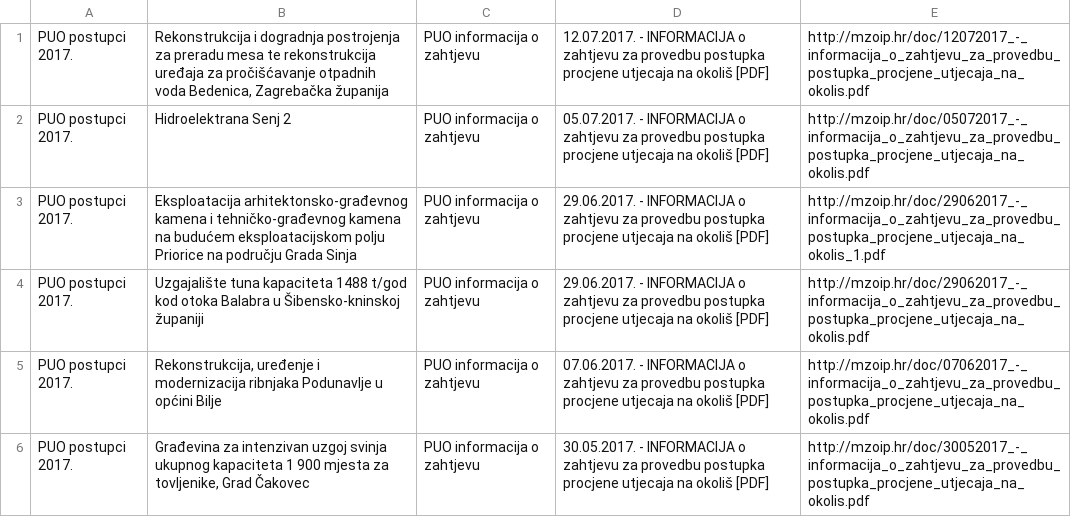
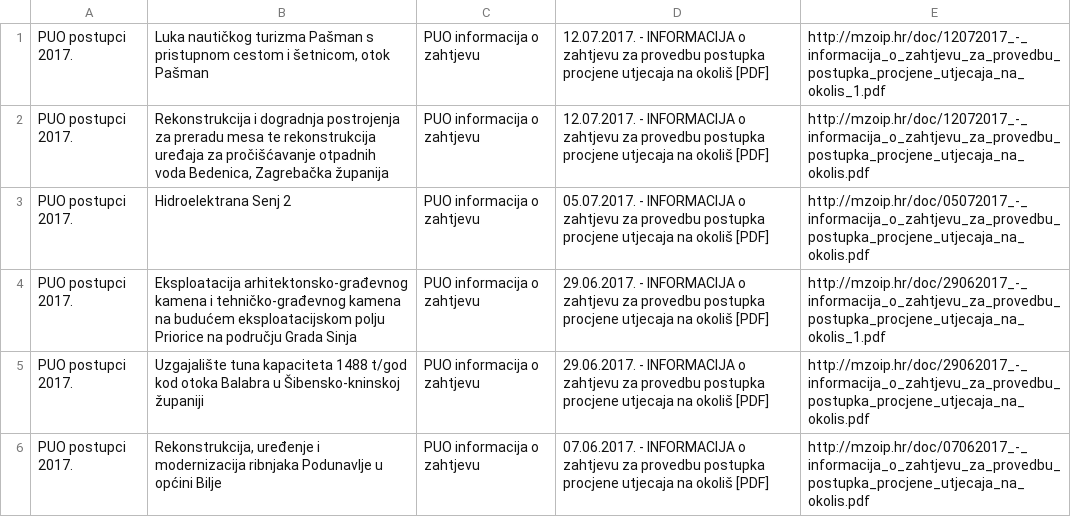
Before and after one commit to udruga-biom/puo-arhiva, a TSV file: puo.tsv, drawn as a sheet; only a part is shown; the shorter side is filled out with more unchanged rows; the diff names each change by its address in the sheet, - before the commit and + after, or states it on an @@ line.

```diff
--- a/puo.tsv
+++ b/puo.tsv
+row 1: PUO postupci 2017. | Luka nautičkog turizma Pašman s pristupnom cestom i šetnicom, otok Pašman | PUO informacija o zahtjevu | 12.07.2017. - INFORMACIJA o zahtjevu za provedbu postupka procjene utjecaja na okoliš [PDF] | http://mzoip.hr/doc/12072017_-_informacija_o_zahtjevu_za_provedbu_postupka_procjene_utjecaja_na_okolis_1.pdf
```
Also changed, not shown: opuo.tsv, 1 other file.
